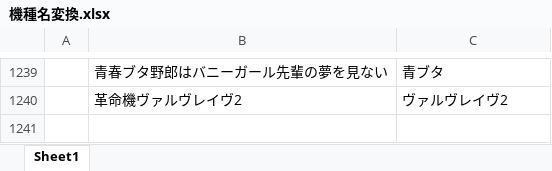
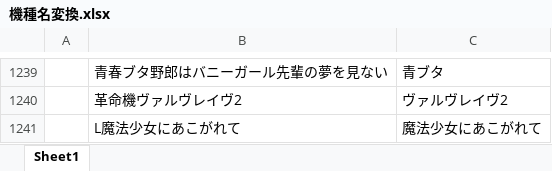
Before and after one commit to tama0520/guild-image-app, an Excel workbook: 機種名変換.xlsx, sheet Sheet1, drawn as a sheet; only a part is shown, gaps mark what is left out; values as stored, in another font and other column widths than the file's, no borders; the diff names each change by its address in the sheet, - before the commit and + after, or states it on an @@ line.

Commit message:
update: 機種名変換マスタを更新

```diff
--- a/機種名変換.xlsx (sheet Sheet1)
+++ b/機種名変換.xlsx (sheet Sheet1)
+row 1241:  | L魔法少女にあこがれて | 魔法少女にあこがれて
```
